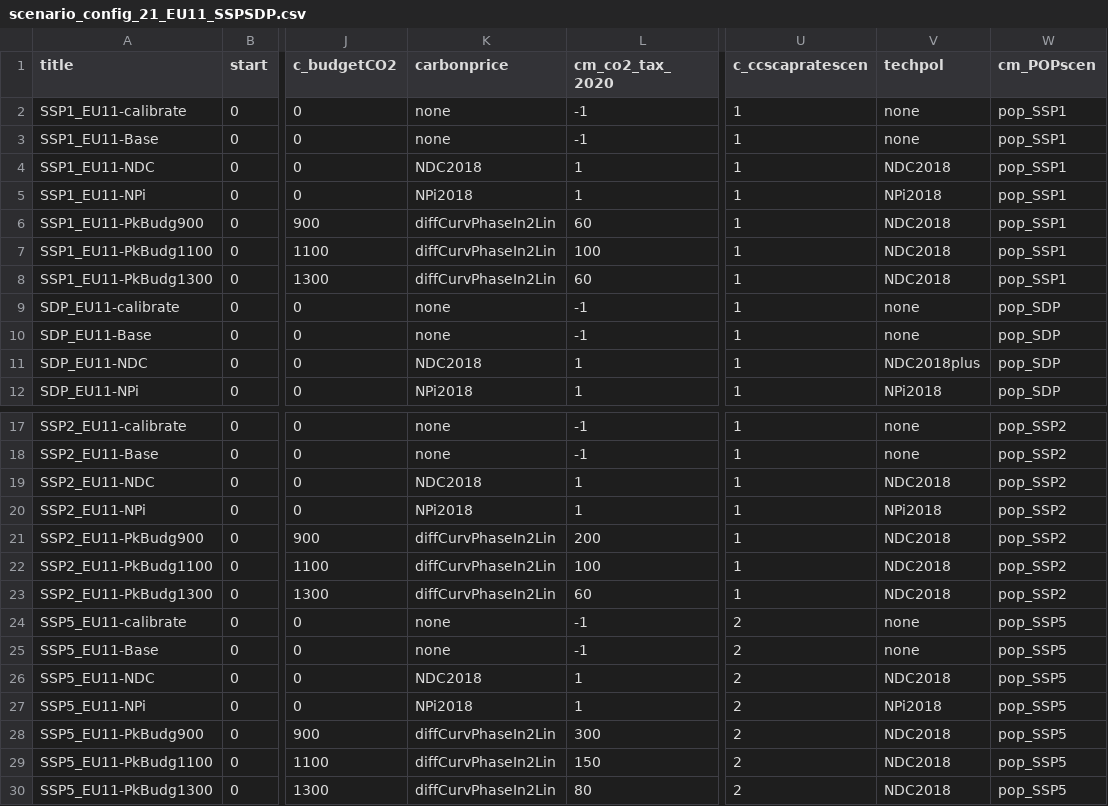
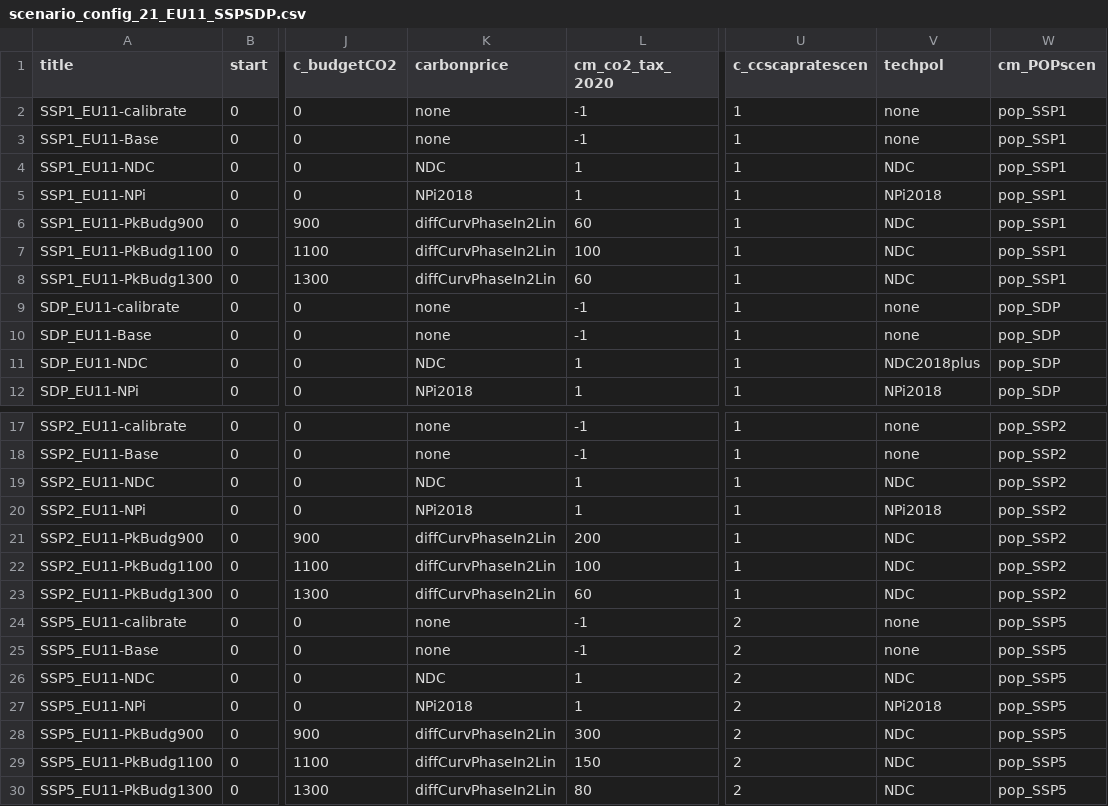
Before and after one commit to remindmodel/remind, a CSV file: config/21_regions_EU11/scenario_config_21_EU11_SSPSDP.csv, drawn as a sheet; only a part is shown, gaps mark what is left out; the diff names each change by its address in the sheet, - before the commit and + after, or states it on an @@ line.

```diff
--- a/config/21_regions_EU11/scenario_config_21_EU11_SSPSDP.csv
+++ b/config/21_regions_EU11/scenario_config_21_EU11_SSPSDP.csv
-K4 (carbonprice): NDC2018
+K4 (carbonprice): NDC
-V4 (techpol): NDC2018
+V4 (techpol): NDC
-V6:V8 (techpol): NDC2018
+V6:V8 (techpol): NDC
-K11 (carbonprice): NDC2018
+K11 (carbonprice): NDC
-K19 (carbonprice): NDC2018
+K19 (carbonprice): NDC
-V19 (techpol): NDC2018
+V19 (techpol): NDC
-V21:V23 (techpol): NDC2018
+V21:V23 (techpol): NDC
-K26 (carbonprice): NDC2018
+K26 (carbonprice): NDC
-V26 (techpol): NDC2018
+V26 (techpol): NDC
-V28:V30 (techpol): NDC2018
+V28:V30 (techpol): NDC
```
Also changed, not shown: 1 other file.
